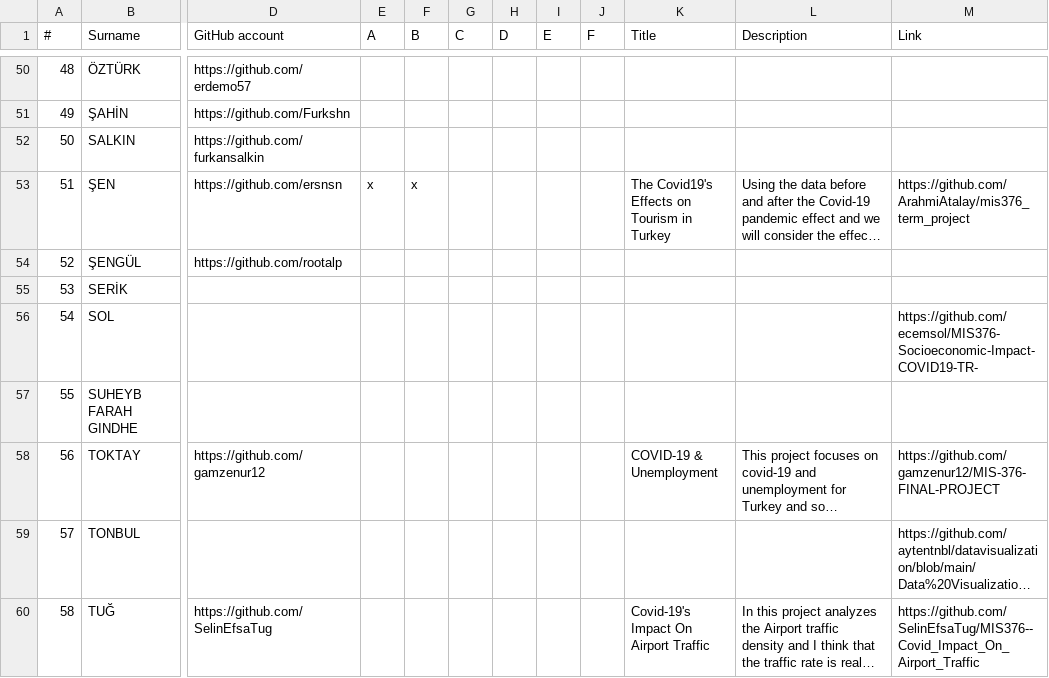
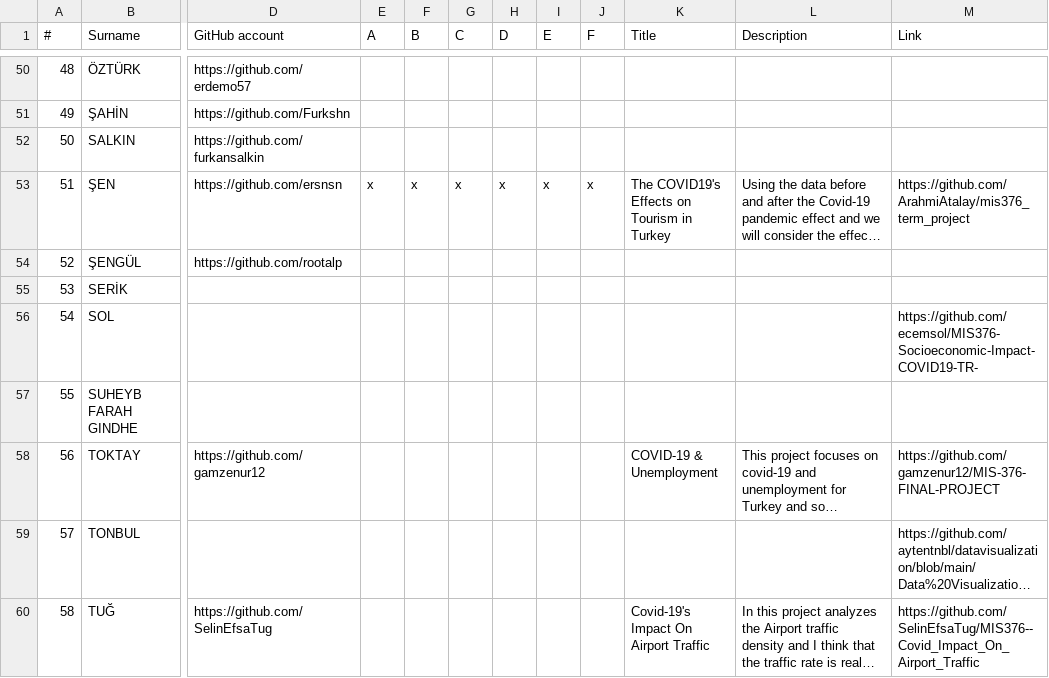
Before and after one commit to hkilter/data-visualization-project, a CSV file: project-list.csv, drawn as a sheet; only a part is shown, gaps mark what is left out; long unchanged cells end in …; the diff names each change by its address in the sheet, - before the commit and + after, or states it on an @@ line.

Commit message:
Update project-list.csv

```diff
--- a/project-list.csv
+++ b/project-list.csv
-G53 (C): (empty)
+G53 (C): x
-H53 (D): (empty)
+H53 (D): x
-I53 (E): (empty)
+I53 (E): x
-J53 (F): (empty)
+J53 (F): x
-K53 (Title): The Covid19's Effects on Tourism in Turkey
+K53 (Title): The COVID19's Effects on Tourism in Turkey
```
